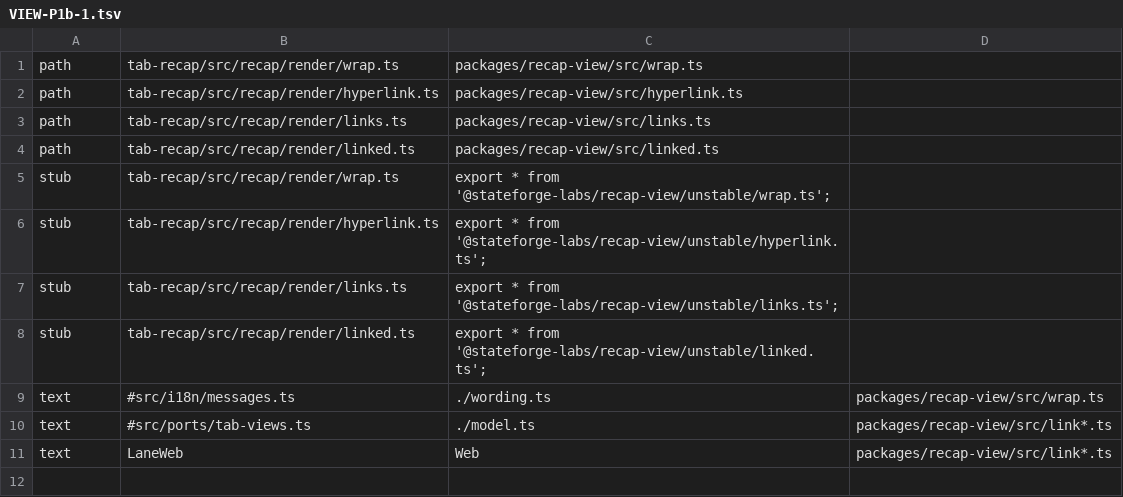
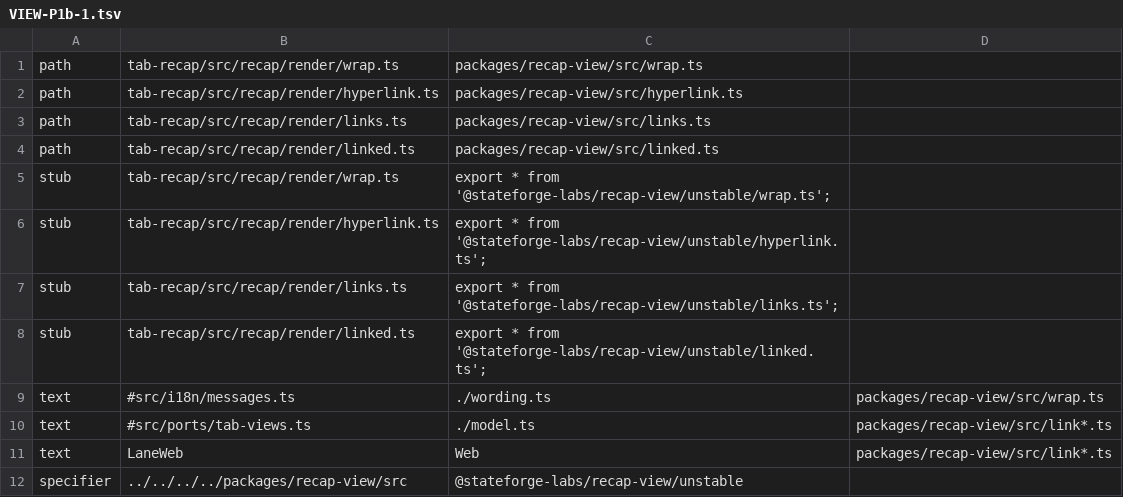
Before and after one commit to crisap94/herdr-plugins, a TSV file: ci/codemod/moves/VIEW-P1b-1.tsv, drawn as a sheet.

```diff
--- a/ci/codemod/moves/VIEW-P1b-1.tsv
+++ b/ci/codemod/moves/VIEW-P1b-1.tsv
@@ -11 +11,2 @@ text	#src/ports/tab-views.ts	./model.ts	packages/recap-view/src/link*.ts
 text	LaneWeb	Web	packages/recap-view/src/link*.ts
+specifier	../../../../packages/recap-view/src	@stateforge-labs/recap-view/unstable
```
Also changed, not shown: 8 other files.
